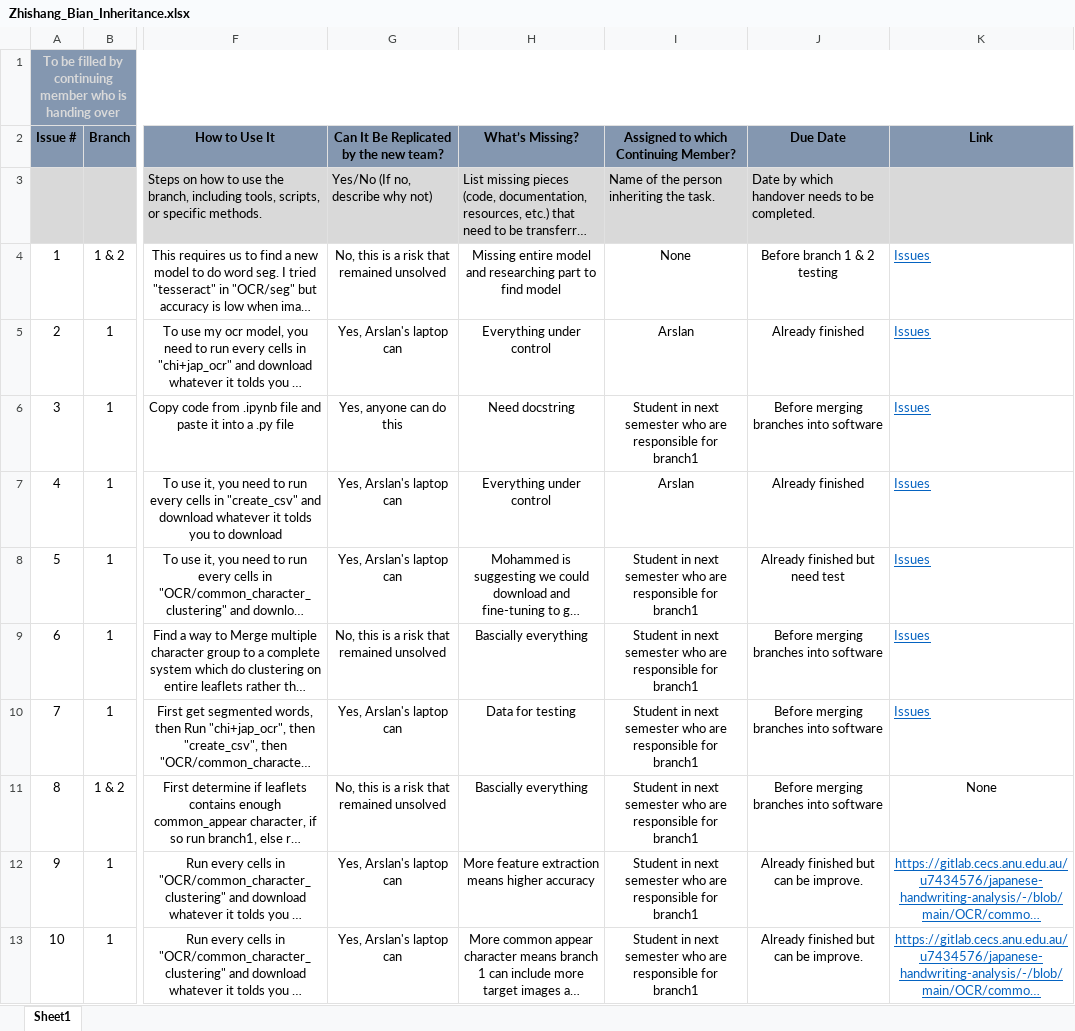
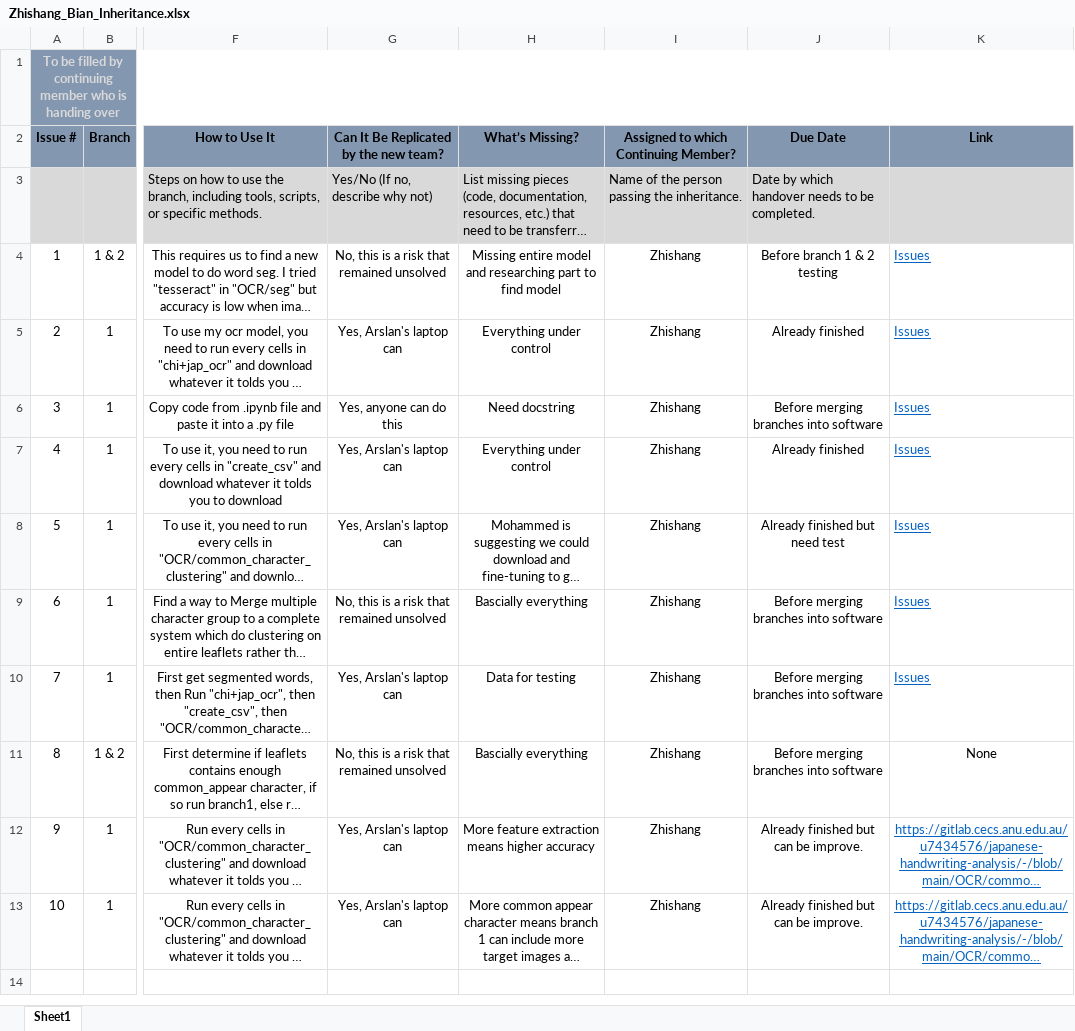
Before and after one commit to huiruwuXUN/japanese, an Excel workbook: Project_Inheritance_Documentation/Branch_1_Inheritance/Zhishang_Bian_Inheritance.xlsx, sheet Sheet1, drawn as a sheet; only a part is shown, gaps mark what is left out; long unchanged cells end in …; values as stored, in another font and other column widths than the file's, no borders; the diff names each change by its address in the sheet, - before the commit and + after, or states it on an @@ line.

```diff
--- a/Project_Inheritance_Documentation/Branch_1_Inheritance/Zhishang_Bian_Inheritance.xlsx (sheet Sheet1)
+++ b/Project_Inheritance_Documentation/Branch_1_Inheritance/Zhishang_Bian_Inheritance.xlsx (sheet Sheet1)
-I3: Name of the person inheriting the task.
+I3: Name of the person passing the inheritance.
-I4: None
+I4: Zhishang
-I5: Arslan
+I5: Zhishang
-I6: Student in next semester who are responsible for branch1
+I6: Zhishang
-I7: Arslan
+I7: Zhishang
-I8:I13: Student in next semester who are responsible for branch1
+I8:I13: Zhishang
```
Also changed, not shown: Project_Inheritance_Documentation/Branch_2_ Inheritance/Zhihong_Deng_Handover.xlsx, Project_Inheritance_Documentation/Image_processing_Details/Vaibhav- Handover.xlsx, 2 other files.
